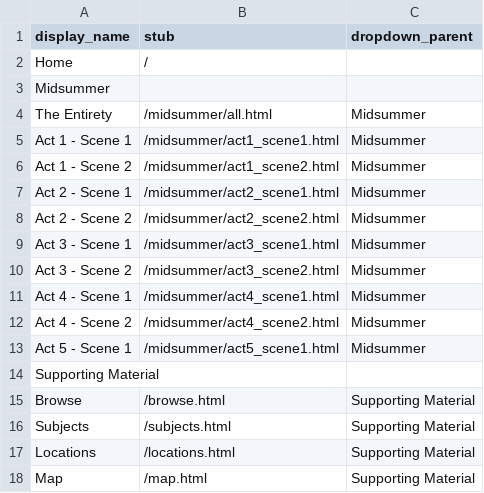
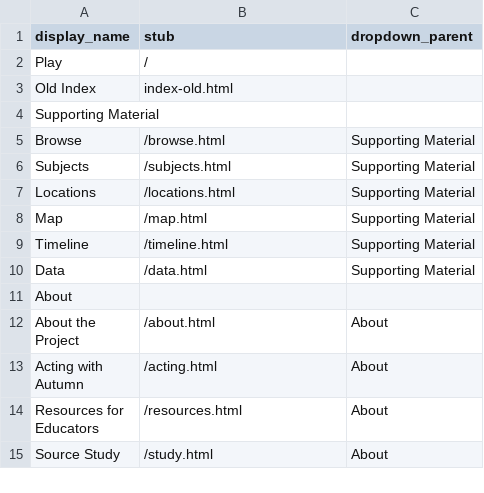
Before and after one commit to thecdil/romeoandjuliet, a CSV file: _data/config-nav.csv, drawn as a sheet; only a part is shown; the shorter side is filled out with more unchanged rows.

```diff
--- a/_data/config-nav.csv
+++ b/_data/config-nav.csv
@@ -1,14 +1,4 @@
 display_name,stub,dropdown_parent
-Home,/
-Midsummer,
-The Entirety,/midsummer/all.html,Midsummer
-Act 1 - Scene 1,/midsummer/act1_scene1.html,Midsummer
-Act 1 - Scene 2,/midsummer/act1_scene2.html,Midsummer
-Act 2 - Scene 1,/midsummer/act2_scene1.html,Midsummer
-Act 2 - Scene 2,/midsummer/act2_scene2.html,Midsummer
-Act 3 - Scene 1,/midsummer/act3_scene1.html,Midsummer
-Act 3 - Scene 2,/midsummer/act3_scene2.html,Midsummer
-Act 4 - Scene 1,/midsummer/act4_scene1.html,Midsummer
-Act 4 - Scene 2,/midsummer/act4_scene2.html,Midsummer
-Act 5 - Scene 1,/midsummer/act5_scene1.html,Midsummer
+Play,/
+Old Index,index-old.html
 Supporting Material,
```
Also changed, not shown: 8 other files.
